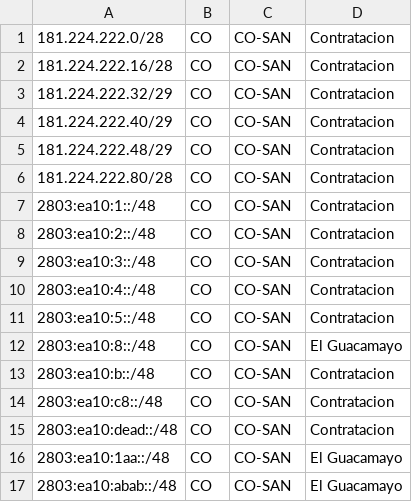
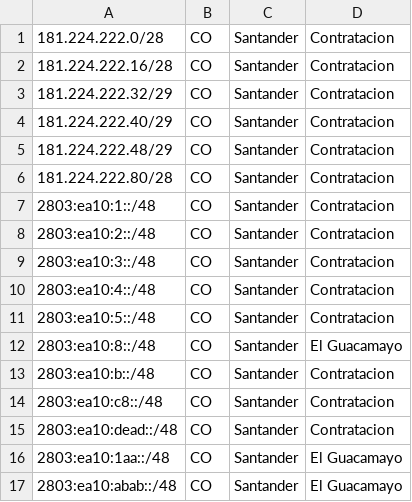
Before and after one commit to CesarCamacho/IPcomSistemasGeofeeds, a CSV file: geofeeds.csv, drawn as a sheet.

Commit message:
Update geofeeds.csv to change region to Santander
actualización 18/04/2026

```diff
--- a/geofeeds.csv
+++ b/geofeeds.csv
@@ -1,17 +1,17 @@
-181.224.222.0/28,CO,CO-SAN,Contratacion,
-181.224.222.16/28,CO,CO-SAN,Contratacion,
-181.224.222.32/29,CO,CO-SAN,Contratacion,
-181.224.222.40/29,CO,CO-SAN,Contratacion,
-181.224.222.48/29,CO,CO-SAN,Contratacion,
-181.224.222.80/28,CO,CO-SAN,Contratacion,
-2803:ea10:1::/48,CO,CO-SAN,Contratacion,
-2803:ea10:2::/48,CO,CO-SAN,Contratacion,
-2803:ea10:3::/48,CO,CO-SAN,Contratacion,
-2803:ea10:4::/48,CO,CO-SAN,Contratacion,
-2803:ea10:5::/48,CO,CO-SAN,Contratacion,
-2803:ea10:8::/48,CO,CO-SAN,El Guacamayo,
-2803:ea10:b::/48,CO,CO-SAN,Contratacion,
-2803:ea10:c8::/48,CO,CO-SAN,Contratacion,
-2803:ea10:dead::/48,CO,CO-SAN,Contratacion,
-2803:ea10:1aa::/48,CO,CO-SAN,El Guacamayo,
-2803:ea10:abab::/48,CO,CO-SAN,El Guacamayo,
+181.224.222.0/28,CO,Santander,Contratacion
+181.224.222.16/28,CO,Santander,Contratacion
+181.224.222.32/29,CO,Santander,Contratacion
+181.224.222.40/29,CO,Santander,Contratacion
+181.224.222.48/29,CO,Santander,Contratacion
+181.224.222.80/28,CO,Santander,Contratacion
+2803:ea10:1::/48,CO,Santander,Contratacion
+2803:ea10:2::/48,CO,Santander,Contratacion
+2803:ea10:3::/48,CO,Santander,Contratacion
+2803:ea10:4::/48,CO,Santander,Contratacion
+2803:ea10:5::/48,CO,Santander,Contratacion
+2803:ea10:8::/48,CO,Santander,El Guacamayo
+2803:ea10:b::/48,CO,Santander,Contratacion
+2803:ea10:c8::/48,CO,Santander,Contratacion
+2803:ea10:dead::/48,CO,Santander,Contratacion
+2803:ea10:1aa::/48,CO,Santander,El Guacamayo
+2803:ea10:abab::/48,CO,Santander,El Guacamayo
```
